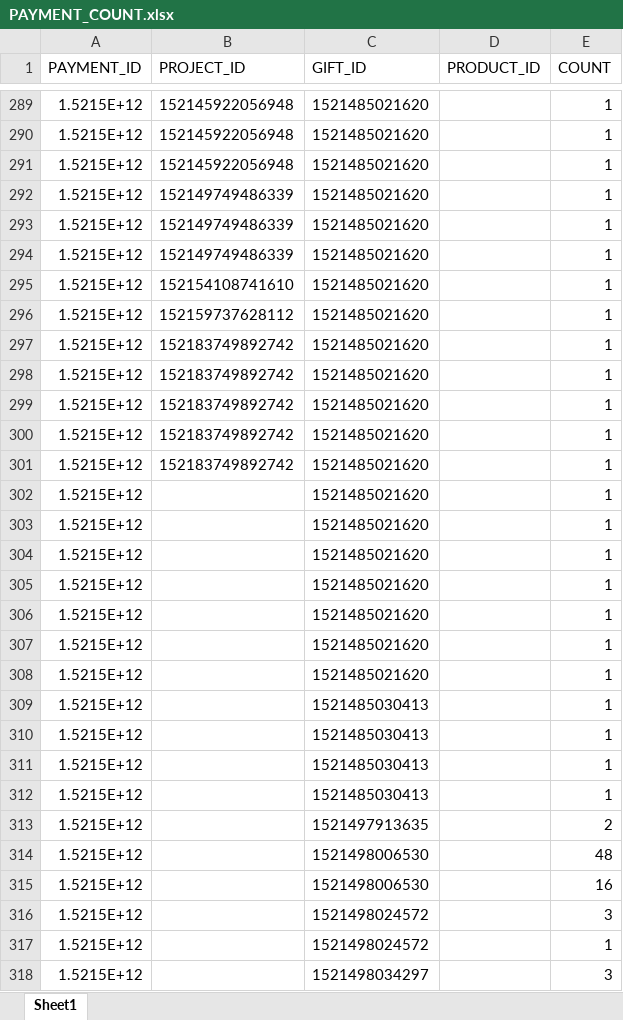
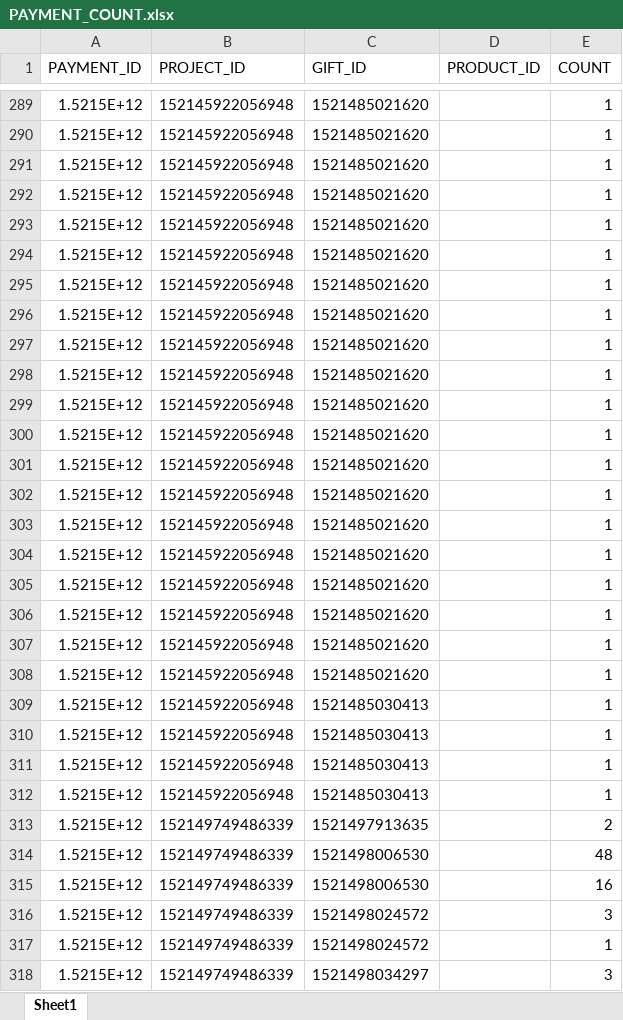
Before and after one commit to lenzefinal/cornsalad, an Excel workbook: finalp/src/main/webapp/resources/db/PAYMENT_COUNT.xlsx, sheet Sheet1, drawn as a sheet; only a part is shown, gaps mark what is left out; values as stored, in another font and other column widths than the file's, no borders; the diff covers the shown part only; the diff names each change by its address in the sheet, - before the commit and + after, or states it on an @@ line.

Commit message:
죄송 다시수정한 DB

```diff
--- a/finalp/src/main/webapp/resources/db/PAYMENT_COUNT.xlsx (sheet Sheet1)
+++ b/finalp/src/main/webapp/resources/db/PAYMENT_COUNT.xlsx (sheet Sheet1)
-B292:B294 (PROJECT_ID): 152149749486339
+B292:B294 (PROJECT_ID): 152145922056948
-B295 (PROJECT_ID): 152154108741610
+B295 (PROJECT_ID): 152145922056948
-B296 (PROJECT_ID): 152159737628112
+B296 (PROJECT_ID): 152145922056948
-B297:B301 (PROJECT_ID): 152183749892742
+B297:B301 (PROJECT_ID): 152145922056948
-B302:B312 (PROJECT_ID): (empty)
+B302:B312 (PROJECT_ID): 152145922056948
-B313:B318 (PROJECT_ID): (empty)
+B313:B318 (PROJECT_ID): 152149749486339
```
Also changed, not shown: 42 edited cells elsewhere in this sheet.
